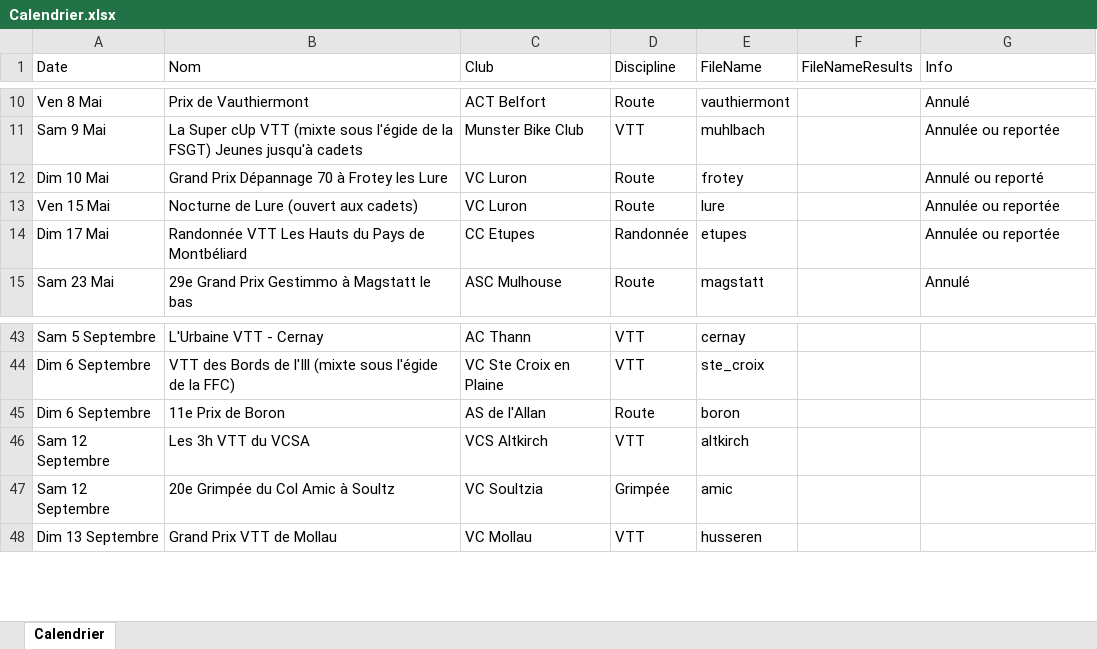
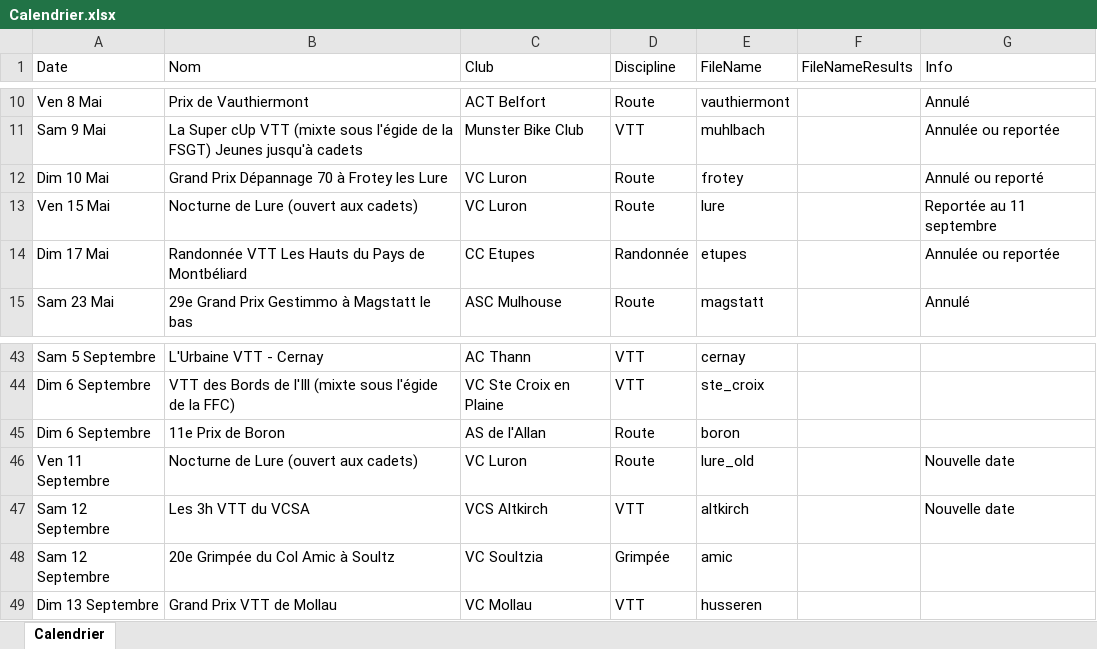
Before and after one commit to FlorianKohler/68-FSGT-Cyclisme-Alsace, an Excel workbook: Calendrier.xlsx, sheet Calendrier, drawn as a sheet; only a part is shown, gaps mark what is left out; values as stored, in another font and other column widths than the file's, no borders; addresses are those after the commit; the diff names each change by its address in the sheet, - before the commit and + after, or states it on an @@ line.

Commit message:
Nouvelle date nocturne Lure

```diff
--- a/Calendrier.xlsx (sheet Calendrier)
+++ b/Calendrier.xlsx (sheet Calendrier)
-G13 (Info): Annulée ou reportée
+G13 (Info): Reportée au 11 septembre
+row 46: Ven 11 Septembre | Nocturne de Lure (ouvert aux cadets) | VC Luron | Route | lure_old |  | Nouvelle date
-G47 (Info): (empty)
+G47 (Info): Nouvelle date
```
Also changed, not shown: 2 other files.
